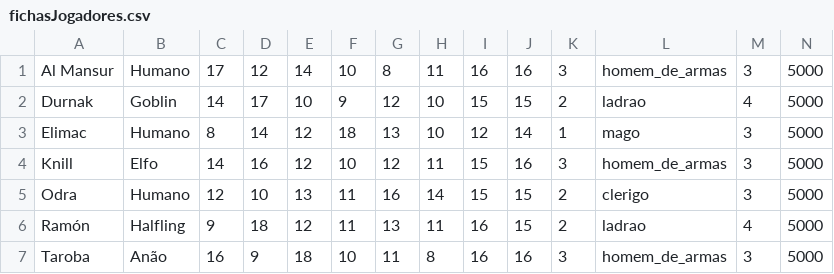
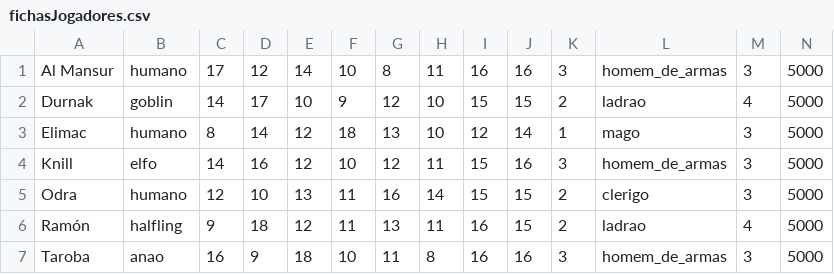
Before and after one commit to EthanHueh/ToolsForRPG_Panpalianos, a CSV file: recursos/fichasJogadores.csv, drawn as a sheet.

Commit message:
Refatoracao da ficha e manter iniciativa completo (Crud)

```diff
--- a/recursos/fichasJogadores.csv
+++ b/recursos/fichasJogadores.csv
@@ -1,7 +1,7 @@
-Al Mansur,  Humano,     17,12,14,10,8,11,             16, 16, 3,    homem_de_armas, 3, 5000
-Durnak,	    Goblin,	    14,17,10,9,12,10,	    	  15, 15, 2,    ladrao,      4, 5000
-Elimac,     Humano,     8,14,12,18,13,10,             12, 14, 1,    mago,        3, 5000
-Knill,      Elfo,       14,16,12,10,12,11,            15, 16, 3,    homem_de_armas, 3, 5000
-Odra,       Humano,     12,10,13,11,16,14,            15, 15, 2,    clerigo,     3, 5000
-Ramón,      Halfling,   9,18,12,11,13,11,             16, 15, 2,    ladrao,      4, 5000
-Taroba,     Anão,       16,9,18,10,11,8,              16, 16, 3,    homem_de_armas, 3, 5000
+Al Mansur,  humano,     17,12,14,10,8,11,             16, 16, 3,    homem_de_armas, 3, 5000
+Durnak,	    goblin,	    14,17,10,9,12,10,	    	  15, 15, 2,    ladrao,      4, 5000
+Elimac,     humano,     8,14,12,18,13,10,             12, 14, 1,    mago,        3, 5000
+Knill,      elfo,       14,16,12,10,12,11,            15, 16, 3,    homem_de_armas, 3, 5000
+Odra,       humano,     12,10,13,11,16,14,            15, 15, 2,    clerigo,     3, 5000
+Ramón,      halfling,   9,18,12,11,13,11,             16, 15, 2,    ladrao,      4, 5000
+Taroba,     anao,       16,9,18,10,11,8,              16, 16, 3,    homem_de_armas, 3, 5000
```
Also changed, not shown: 30 other files.
